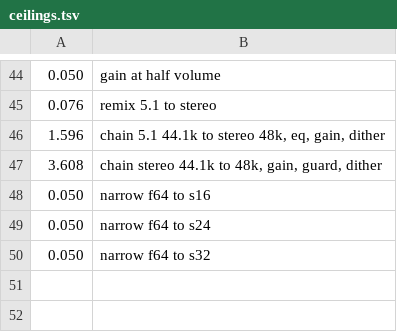
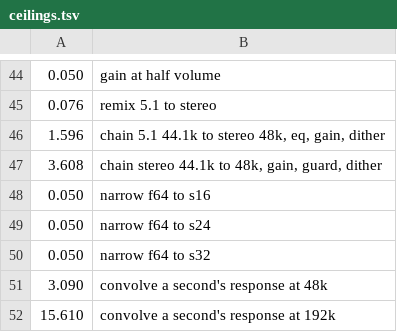
Before and after one commit to vibe-technologies-llc/resonate, a TSV file: crates/resonate-dsp/benches/ceilings.tsv, drawn as a sheet; only a part is shown, gaps mark what is left out.

Commit message:
Convolve every stream with a room's measured impulse response, chosen in the settings pane

```diff
--- a/crates/resonate-dsp/benches/ceilings.tsv
+++ b/crates/resonate-dsp/benches/ceilings.tsv
@@ -50 +50,3 @@
 0.050	narrow f64 to s32
+3.090	convolve a second's response at 48k
+15.610	convolve a second's response at 192k
```
Also changed, not shown: 21 other files.
